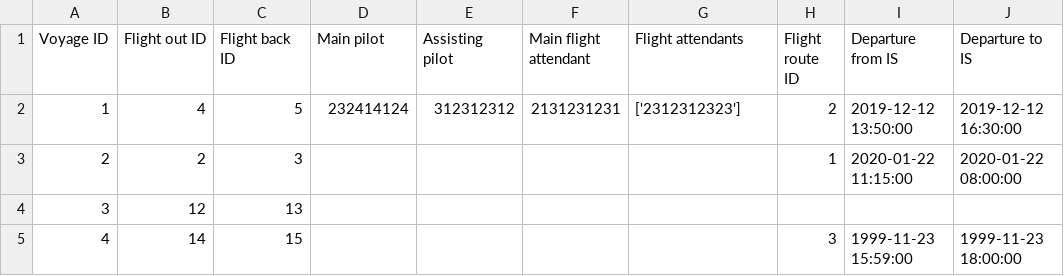
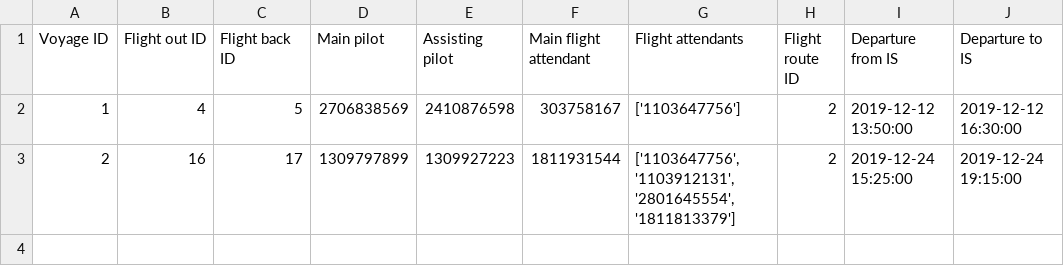
Before and after one commit to TheRobertSnow/HR_Dropouts, a CSV file: NaN_Air/DataFiles/voyage.csv, drawn as a sheet.

```diff
--- a/NaN_Air/DataFiles/voyage.csv
+++ b/NaN_Air/DataFiles/voyage.csv
@@ -1,5 +1,3 @@
 Voyage ID,Flight out ID,Flight back ID,Main pilot,Assisting pilot,Main flight attendant,Flight attendants,Flight route ID,Departure from IS,Departure to IS
-1,4,5,232414124,312312312,2131231231,['2312312323'],2,2019-12-12 13:50:00,2019-12-12 16:30:00
-2,2,3,,,,,1,2020-01-22 11:15:00,2020-01-22 08:00:00
-3,12,13,,,,
-4,14,15,,,,,3,1999-11-23 15:59:00,1999-11-23 18:00:00
+1,4,5,2706838569,2410876598,303758167,['1103647756'],2,2019-12-12 13:50:00,2019-12-12 16:30:00
+2,16,17,1309797899,1309927223,1811931544,"['1103647756', '1103912131', '2801645554', '1811813379']",2,2019-12-24 15:25:00,2019-12-24 19:15:00
```
Also changed, not shown: NaN_Air/DataFiles/flight.csv, 2 other files.
